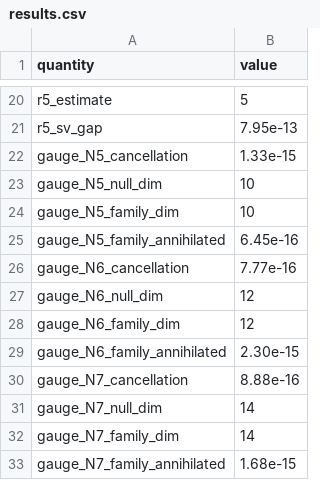
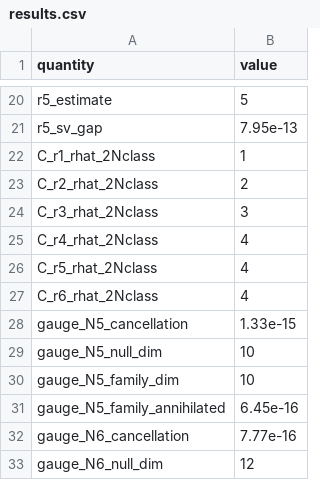
Before and after one commit to microprediction/kinetics, a CSV file: experiments/exp42_mode_count/results.csv, drawn as a sheet; only a part is shown, gaps mark what is left out; the shorter side is filled out with more unchanged rows.

```diff
--- a/experiments/exp42_mode_count/results.csv
+++ b/experiments/exp42_mode_count/results.csv
@@ -21,2 +21,8 @@ r5_estimate,5
 r5_sv_gap,7.95e-13
+C_r1_rhat_2Nclass,1
+C_r2_rhat_2Nclass,2
+C_r3_rhat_2Nclass,3
+C_r4_rhat_2Nclass,4
+C_r5_rhat_2Nclass,4
+C_r6_rhat_2Nclass,4
 gauge_N5_cancellation,1.33e-15
```
Also changed, not shown: 6 other files.
